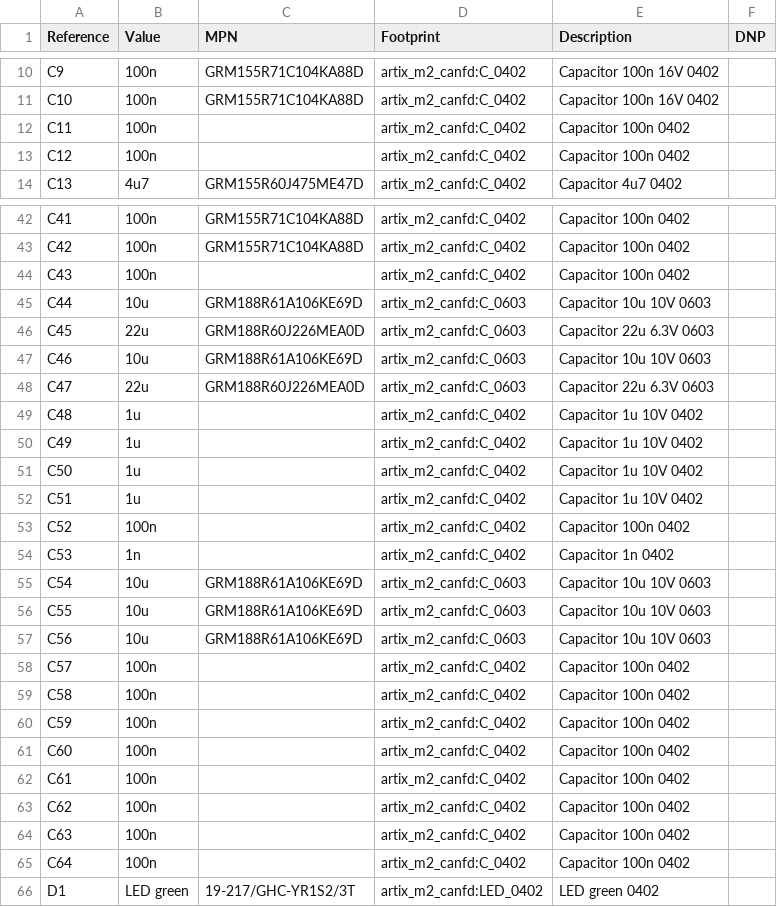
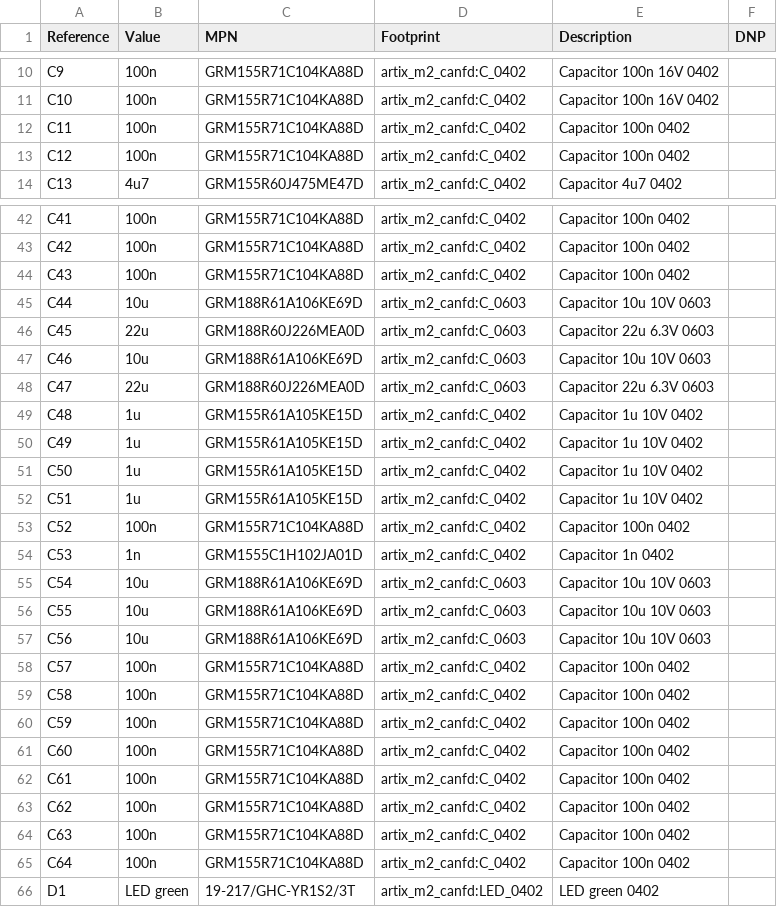
Before and after one commit to leemagnusson/fpga, a CSV file: artix_m2_canfd/bom.csv, drawn as a sheet; only a part is shown, gaps mark what is left out; the diff covers the shown part only.

```diff
--- a/artix_m2_canfd/bom.csv
+++ b/artix_m2_canfd/bom.csv
@@ -11,4 +11,4 @@ C9,"100n","GRM155R71C104KA88D","artix_m2_canfd:C_0402","Capacitor 100n 16V 0402"
 C10,"100n","GRM155R71C104KA88D","artix_m2_canfd:C_0402","Capacitor 100n 16V 0402",
-C11,"100n","","artix_m2_canfd:C_0402","Capacitor 100n  0402",
-C12,"100n","","artix_m2_canfd:C_0402","Capacitor 100n  0402",
+C11,"100n","GRM155R71C104KA88D","artix_m2_canfd:C_0402","Capacitor 100n  0402",
+C12,"100n","GRM155R71C104KA88D","artix_m2_canfd:C_0402","Capacitor 100n  0402",
 C13,"4u7","GRM155R60J475ME47D","artix_m2_canfd:C_0402","Capacitor 4u7  0402",
@@ -43,3 +43,3 @@ C41,"100n","GRM155R71C104KA88D","artix_m2_canfd:C_0402","Capacitor 100n  0402",
 C42,"100n","GRM155R71C104KA88D","artix_m2_canfd:C_0402","Capacitor 100n  0402",
-C43,"100n","","artix_m2_canfd:C_0402","Capacitor 100n  0402",
+C43,"100n","GRM155R71C104KA88D","artix_m2_canfd:C_0402","Capacitor 100n  0402",
 C44,"10u","GRM188R61A106KE69D","artix_m2_canfd:C_0603","Capacitor 10u 10V 0603",
@@ -48,8 +48,8 @@ C46,"10u","GRM188R61A106KE69D","artix_m2_canfd:C_0603","Capacitor 10u 10V 0603",
 C47,"22u","GRM188R60J226MEA0D","artix_m2_canfd:C_0603","Capacitor 22u 6.3V 0603",
-C48,"1u","","artix_m2_canfd:C_0402","Capacitor 1u 10V 0402",
-C49,"1u","","artix_m2_canfd:C_0402","Capacitor 1u 10V 0402",
-C50,"1u","","artix_m2_canfd:C_0402","Capacitor 1u 10V 0402",
-C51,"1u","","artix_m2_canfd:C_0402","Capacitor 1u 10V 0402",
-C52,"100n","","artix_m2_canfd:C_0402","Capacitor 100n  0402",
-C53,"1n","","artix_m2_canfd:C_0402","Capacitor 1n  0402",
+C48,"1u","GRM155R61A105KE15D","artix_m2_canfd:C_0402","Capacitor 1u 10V 0402",
+C49,"1u","GRM155R61A105KE15D","artix_m2_canfd:C_0402","Capacitor 1u 10V 0402",
+C50,"1u","GRM155R61A105KE15D","artix_m2_canfd:C_0402","Capacitor 1u 10V 0402",
+C51,"1u","GRM155R61A105KE15D","artix_m2_canfd:C_0402","Capacitor 1u 10V 0402",
+C52,"100n","GRM155R71C104KA88D","artix_m2_canfd:C_0402","Capacitor 100n  0402",
+C53,"1n","GRM1555C1H102JA01D","artix_m2_canfd:C_0402","Capacitor 1n  0402",
 C54,"10u","GRM188R61A106KE69D","artix_m2_canfd:C_0603","Capacitor 10u 10V 0603",
@@ -57,10 +57,10 @@ C55,"10u","GRM188R61A106KE69D","artix_m2_canfd:C_0603","Capacitor 10u 10V 0603",
 C56,"10u","GRM188R61A106KE69D","artix_m2_canfd:C_0603","Capacitor 10u 10V 0603",
-C57,"100n","","artix_m2_canfd:C_0402","Capacitor 100n  0402",
-C58,"100n","","artix_m2_canfd:C_0402","Capacitor 100n  0402",
-C59,"100n","","artix_m2_canfd:C_0402","Capacitor 100n  0402",
-C60,"100n","","artix_m2_canfd:C_0402","Capacitor 100n  0402",
-C61,"100n","","artix_m2_canfd:C_0402","Capacitor 100n  0402",
-C62,"100n","","artix_m2_canfd:C_0402","Capacitor 100n  0402",
-C63,"100n","","artix_m2_canfd:C_0402","Capacitor 100n  0402",
-C64,"100n","","artix_m2_canfd:C_0402","Capacitor 100n  0402",
+C57,"100n","GRM155R71C104KA88D","artix_m2_canfd:C_0402","Capacitor 100n  0402",
+C58,"100n","GRM155R71C104KA88D","artix_m2_canfd:C_0402","Capacitor 100n  0402",
+C59,"100n","GRM155R71C104KA88D","artix_m2_canfd:C_0402","Capacitor 100n  0402",
+C60,"100n","GRM155R71C104KA88D","artix_m2_canfd:C_0402","Capacitor 100n  0402",
+C61,"100n","GRM155R71C104KA88D","artix_m2_canfd:C_0402","Capacitor 100n  0402",
+C62,"100n","GRM155R71C104KA88D","artix_m2_canfd:C_0402","Capacitor 100n  0402",
+C63,"100n","GRM155R71C104KA88D","artix_m2_canfd:C_0402","Capacitor 100n  0402",
+C64,"100n","GRM155R71C104KA88D","artix_m2_canfd:C_0402","Capacitor 100n  0402",
 D1,"LED green","19-217/GHC-YR1S2/3T","artix_m2_canfd:LED_0402","LED green 0402",
```
Also changed, not shown: 31 edited cells elsewhere in this file, 13 other files.
